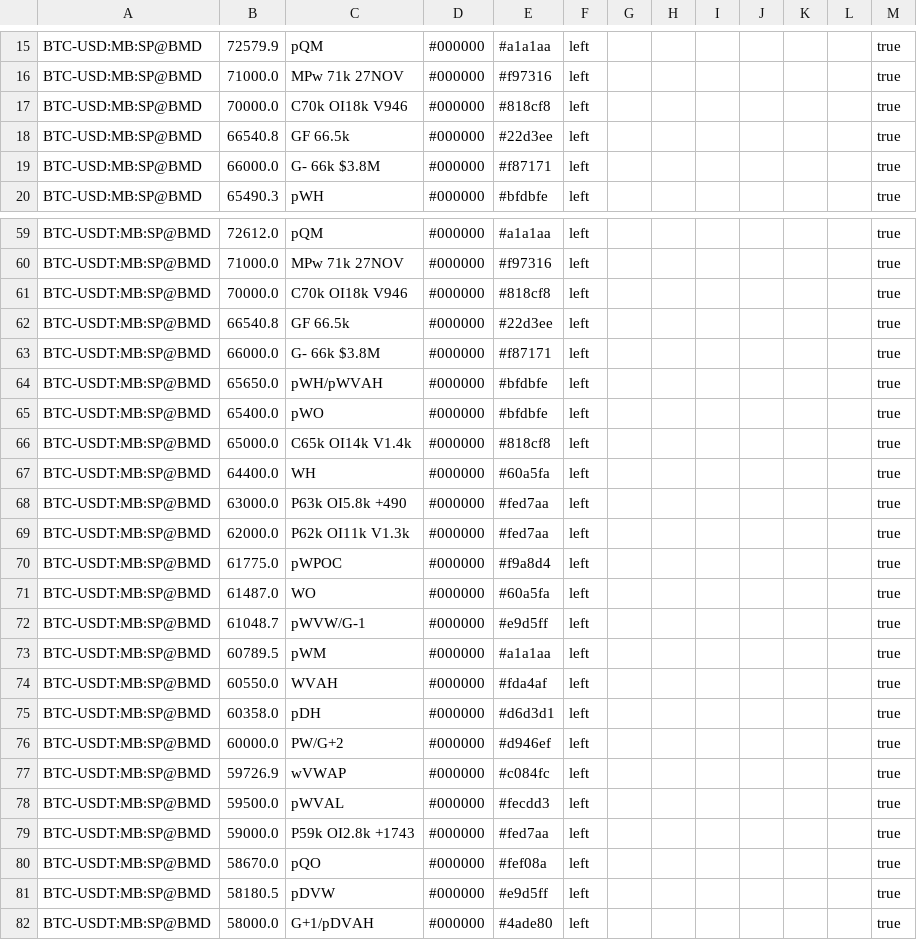
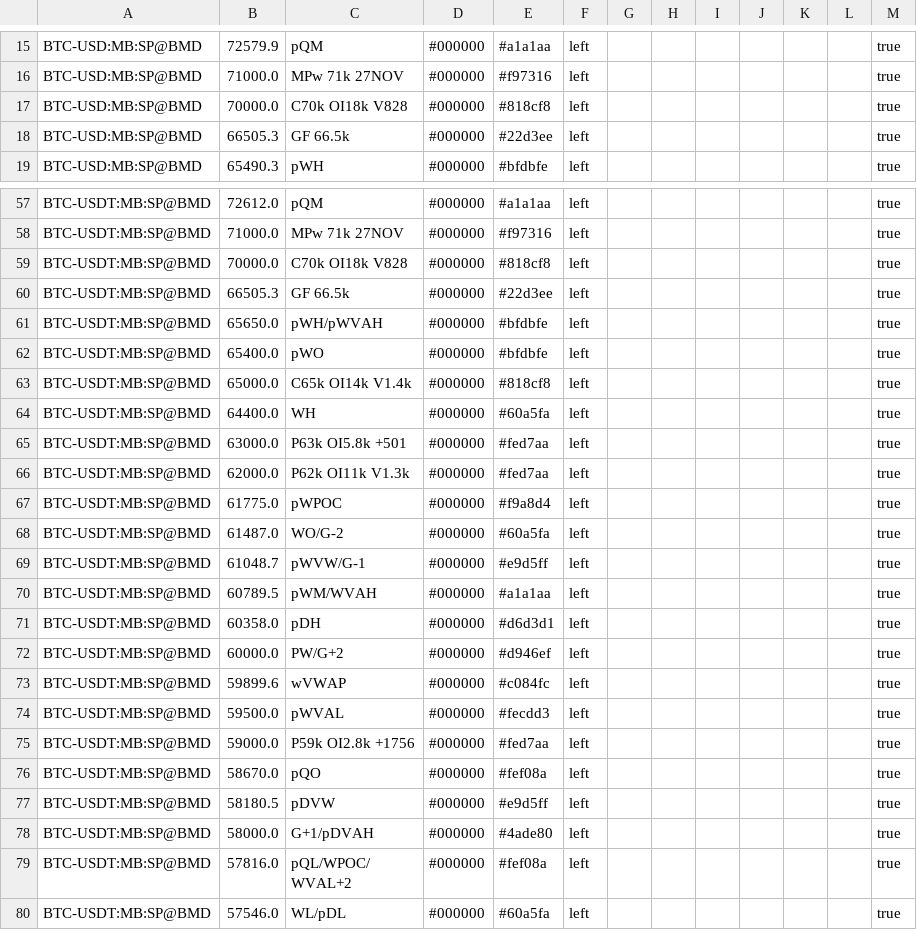
Before and after one commit to trendset1/bm-levels, a CSV file: bm_levels.csv, drawn as a sheet; only a part is shown, gaps mark what is left out; the shorter side is filled out with more unchanged rows; the diff covers the shown part only.

```diff
--- a/bm_levels.csv
+++ b/bm_levels.csv
@@ -16,5 +16,4 @@
 "BTC-USD:MB:SP@BMD","71000.0","MPw 71k 27NOV","#000000","#f97316","left","","","","","","","true"
-"BTC-USD:MB:SP@BMD","70000.0","C70k OI18k V946","#000000","#818cf8","left","","","","","","","true"
-"BTC-USD:MB:SP@BMD","66540.8","GF 66.5k","#000000","#22d3ee","left","","","","","","","true"
-"BTC-USD:MB:SP@BMD","66000.0","G- 66k $3.8M","#000000","#f87171","left","","","","","","","true"
+"BTC-USD:MB:SP@BMD","70000.0","C70k OI18k V828","#000000","#818cf8","left","","","","","","","true"
+"BTC-USD:MB:SP@BMD","66505.3","GF 66.5k","#000000","#22d3ee","left","","","","","","","true"
 "BTC-USD:MB:SP@BMD","65490.3","pWH","#000000","#bfdbfe","left","","","","","","","true"
@@ -60,5 +58,4 @@
 "BTC-USDT:MB:SP@BMD","71000.0","MPw 71k 27NOV","#000000","#f97316","left","","","","","","","true"
-"BTC-USDT:MB:SP@BMD","70000.0","C70k OI18k V946","#000000","#818cf8","left","","","","","","","true"
-"BTC-USDT:MB:SP@BMD","66540.8","GF 66.5k","#000000","#22d3ee","left","","","","","","","true"
-"BTC-USDT:MB:SP@BMD","66000.0","G- 66k $3.8M","#000000","#f87171","left","","","","","","","true"
+"BTC-USDT:MB:SP@BMD","70000.0","C70k OI18k V828","#000000","#818cf8","left","","","","","","","true"
+"BTC-USDT:MB:SP@BMD","66505.3","GF 66.5k","#000000","#22d3ee","left","","","","","","","true"
 "BTC-USDT:MB:SP@BMD","65650.0","pWH/pWVAH","#000000","#bfdbfe","left","","","","","","","true"
@@ -67,14 +64,13 @@
 "BTC-USDT:MB:SP@BMD","64400.0","WH","#000000","#60a5fa","left","","","","","","","true"
-"BTC-USDT:MB:SP@BMD","63000.0","P63k OI5.8k +490","#000000","#fed7aa","left","","","","","","","true"
+"BTC-USDT:MB:SP@BMD","63000.0","P63k OI5.8k +501","#000000","#fed7aa","left","","","","","","","true"
 "BTC-USDT:MB:SP@BMD","62000.0","P62k OI11k V1.3k","#000000","#fed7aa","left","","","","","","","true"
 "BTC-USDT:MB:SP@BMD","61775.0","pWPOC","#000000","#f9a8d4","left","","","","","","","true"
-"BTC-USDT:MB:SP@BMD","61487.0","WO","#000000","#60a5fa","left","","","","","","","true"
+"BTC-USDT:MB:SP@BMD","61487.0","WO/G-2","#000000","#60a5fa","left","","","","","","","true"
 "BTC-USDT:MB:SP@BMD","61048.7","pWVW/G-1","#000000","#e9d5ff","left","","","","","","","true"
-"BTC-USDT:MB:SP@BMD","60789.5","pWM","#000000","#a1a1aa","left","","","","","","","true"
-"BTC-USDT:MB:SP@BMD","60550.0","WVAH","#000000","#fda4af","left","","","","","","","true"
+"BTC-USDT:MB:SP@BMD","60789.5","pWM/WVAH","#000000","#a1a1aa","left","","","","","","","true"
 "BTC-USDT:MB:SP@BMD","60358.0","pDH","#000000","#d6d3d1","left","","","","","","","true"
 "BTC-USDT:MB:SP@BMD","60000.0","PW/G+2","#000000","#d946ef","left","","","","","","","true"
-"BTC-USDT:MB:SP@BMD","59726.9","wVWAP","#000000","#c084fc","left","","","","","","","true"
+"BTC-USDT:MB:SP@BMD","59899.6","wVWAP","#000000","#c084fc","left","","","","","","","true"
 "BTC-USDT:MB:SP@BMD","59500.0","pWVAL","#000000","#fecdd3","left","","","","","","","true"
-"BTC-USDT:MB:SP@BMD","59000.0","P59k OI2.8k +1743","#000000","#fed7aa","left","","","","","","","true"
+"BTC-USDT:MB:SP@BMD","59000.0","P59k OI2.8k +1756","#000000","#fed7aa","left","","","","","","","true"
 "BTC-USDT:MB:SP@BMD","58670.0","pQO","#000000","#fef08a","left","","","","","","","true"
```
Also changed, not shown: 3 added rows, 6 removed rows and 45 edited cells elsewhere in this file, 1 other file.
